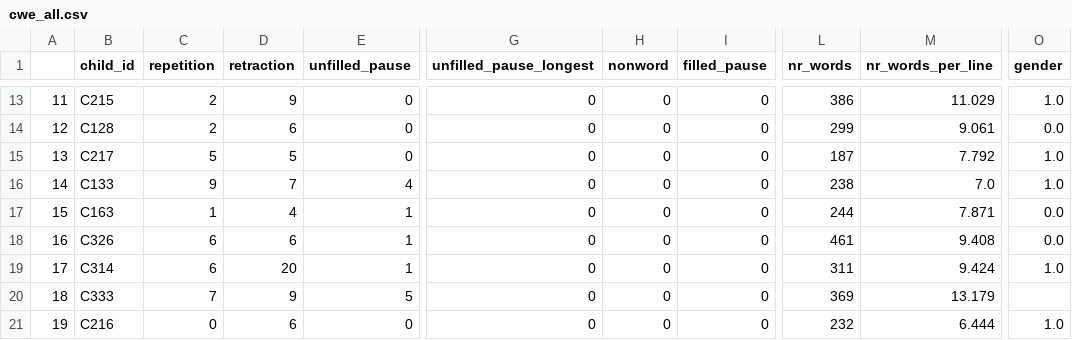
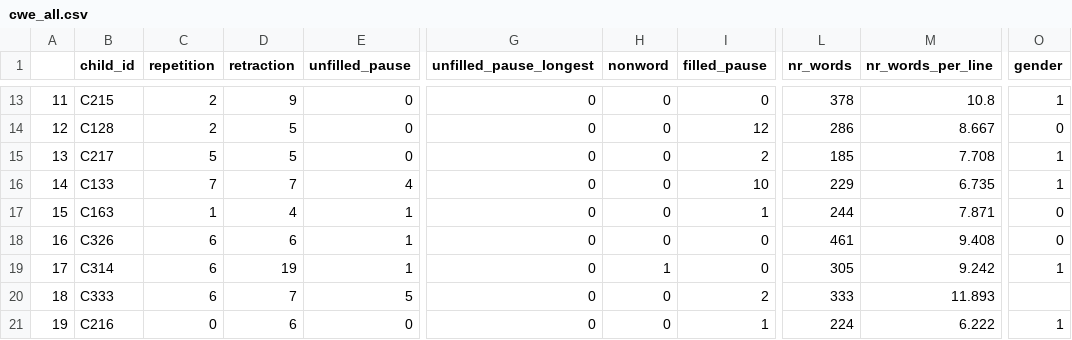
Before and after one commit to alexanderclemen/epilepsy_chat, a CSV file: data/cwe_all.csv, drawn as a sheet; only a part is shown, gaps mark what is left out; the diff covers the shown part only; the diff names each change by its address in the sheet, - before the commit and + after, or states it on an @@ line.

```diff
--- a/data/cwe_all.csv
+++ b/data/cwe_all.csv
-L13 (nr_words): 386
+L13 (nr_words): 378
-M13 (nr_words_per_line): 11.029
+M13 (nr_words_per_line): 10.8
-O13 (gender): 1.0
+O13 (gender): 1
-D14 (retraction): 6
+D14 (retraction): 5
-I14 (filled_pause): 0
+I14 (filled_pause): 12
-L14 (nr_words): 299
+L14 (nr_words): 286
-M14 (nr_words_per_line): 9.061
+M14 (nr_words_per_line): 8.667
-O14 (gender): 0.0
+O14 (gender): 0
-I15 (filled_pause): 0
+I15 (filled_pause): 2
-L15 (nr_words): 187
+L15 (nr_words): 185
-M15 (nr_words_per_line): 7.792
+M15 (nr_words_per_line): 7.708
-O15:O16 (gender): 1.0
+O15:O16 (gender): 1
-C16 (repetition): 9
+C16 (repetition): 7
-I16 (filled_pause): 0
+I16 (filled_pause): 10
-L16 (nr_words): 238
+L16 (nr_words): 229
-M16 (nr_words_per_line): 7.0
+M16 (nr_words_per_line): 6.735
-I17 (filled_pause): 0
+I17 (filled_pause): 1
-O17:O18 (gender): 0.0
+O17:O18 (gender): 0
-D19 (retraction): 20
+D19 (retraction): 19
-H19 (nonword): 0
+H19 (nonword): 1
-L19 (nr_words): 311
+L19 (nr_words): 305
-M19 (nr_words_per_line): 9.424
+M19 (nr_words_per_line): 9.242
-O19 (gender): 1.0
+O19 (gender): 1
-C20 (repetition): 7
+C20 (repetition): 6
-D20 (retraction): 9
+D20 (retraction): 7
-I20 (filled_pause): 0
+I20 (filled_pause): 2
-L20 (nr_words): 369
+L20 (nr_words): 333
-M20 (nr_words_per_line): 13.179
+M20 (nr_words_per_line): 11.893
-I21 (filled_pause): 0
+I21 (filled_pause): 1
-L21 (nr_words): 232
+L21 (nr_words): 224
-M21 (nr_words_per_line): 6.444
+M21 (nr_words_per_line): 6.222
-O21 (gender): 1.0
+O21 (gender): 1
```
Also changed, not shown: 166 edited cells elsewhere in this file, data/cwe_all_selected.csv, data/cwe_chronic.csv, 24 other files.
